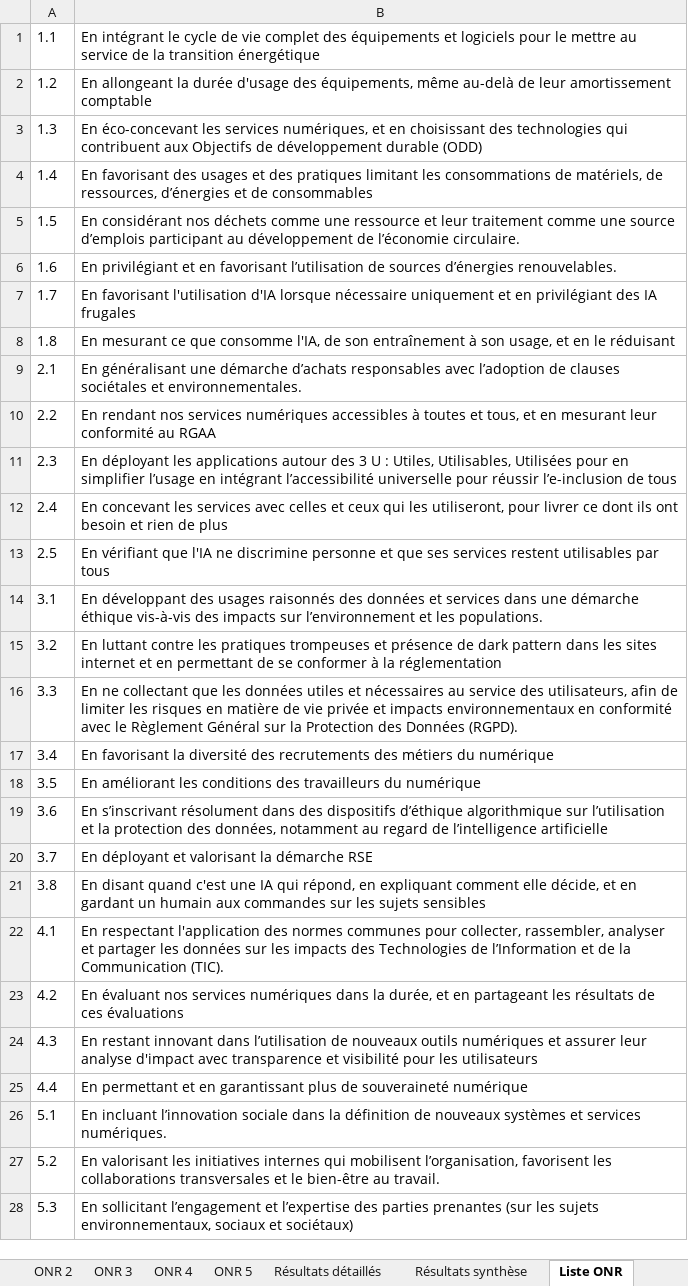
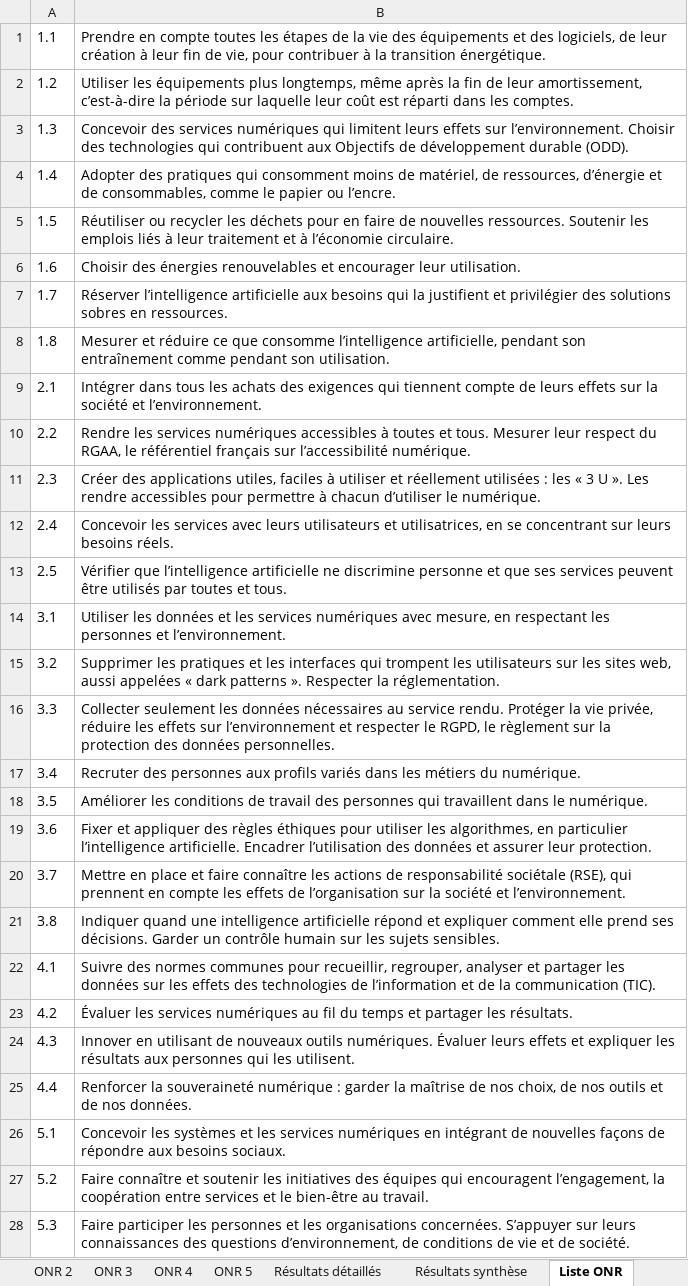
Before and after one commit to Institut-du-Numerique-Responsable/GPC-ONR, an Excel workbook: INR_GPC_ONR Exemple.xlsx, sheet Liste ONR, drawn as a sheet; only a part is shown; values as stored, in another font and other column widths than the file's, no borders; charts and pictures not drawn; the diff covers the shown part only; the diff names each change by its address in the sheet, - before the commit and + after, or states it on an @@ line.

Commit message:
feat: classeurs en langage clair, page de présentation et captures (#8)
- Classeurs du 7 octobre : cibles, engagements, en-têtes et exemple reformulés en
  langage clair, logo INR sur chaque onglet (stocké une seule fois)
- Données, référentiel, méthodologie, exemple commenté, README et accueil alignés ;
  libellés d'origine de la charte conservés (libelle_charte, annexe)
- Page presentation.html avec la vidéo de démonstration, une matrice interactive
  et des captures d'écran
- validate_data.py accepte les préfixes d'espace de noms du XML

```diff
--- a/INR_GPC_ONR Exemple.xlsx (sheet Liste ONR)
+++ b/INR_GPC_ONR Exemple.xlsx (sheet Liste ONR)
-B1: En intégrant le cycle de vie complet des équipements et logiciels pour le mettre au service de la transition énergétique
+B1: Prendre en compte toutes les étapes de la vie des équipements et des logiciels, de leur création à leur fin de vie, pour contribuer à la transition énergétique.
-B2: En allongeant la durée d'usage des équipements, même au-delà de leur amortissement comptable
+B2: Utiliser les équipements plus longtemps, même après la fin de leur amortissement, c’est-à-dire la période sur laquelle leur coût est réparti dans les comptes.
-B3: En éco-concevant les services numériques, et en choisissant des technologies qui contribuent aux Objectifs de développement durable (ODD)
+B3: Concevoir des services numériques qui limitent leurs effets sur l’environnement. Choisir des technologies qui contribuent aux Objectifs de développement durable (ODD).
-B4: En favorisant des usages et des pratiques limitant les consommations de matériels, de ressources, d’énergies et de consommables
+B4: Adopter des pratiques qui consomment moins de matériel, de ressources, d’énergie et de consommables, comme le papier ou l’encre.
-B5: En considérant nos déchets comme une ressource et leur traitement comme une source d’emplois participant au développement de l’économie circulaire.
+B5: Réutiliser ou recycler les déchets pour en faire de nouvelles ressources. Soutenir les emplois liés à leur traitement et à l’économie circulaire.
-B6: En privilégiant et en favorisant l’utilisation de sources d’énergies renouvelables.
+B6: Choisir des énergies renouvelables et encourager leur utilisation.
-B7: En favorisant l'utilisation d'IA lorsque nécessaire uniquement et en privilégiant des IA frugales
+B7: Réserver l’intelligence artificielle aux besoins qui la justifient et privilégier des solutions sobres en ressources.
-B8: En mesurant ce que consomme l'IA, de son entraînement à son usage, et en le réduisant
+B8: Mesurer et réduire ce que consomme l’intelligence artificielle, pendant son entraînement comme pendant son utilisation.
-B9: En généralisant une démarche d’achats responsables avec l’adoption de clauses sociétales et environnementales.
+B9: Intégrer dans tous les achats des exigences qui tiennent compte de leurs effets sur la société et l’environnement.
-B10: En rendant nos services numériques accessibles à toutes et tous, et en mesurant leur conformité au RGAA
+B10: Rendre les services numériques accessibles à toutes et tous. Mesurer leur respect du RGAA, le référentiel français sur l’accessibilité numérique.
-B11: En déployant les applications autour des 3 U : Utiles, Utilisables, Utilisées pour en simplifier l’usage en intégrant l’accessibilité universelle pour réussir l’e-inclusion de tous
+B11: Créer des applications utiles, faciles à utiliser et réellement utilisées : les « 3 U ». Les rendre accessibles pour permettre à chacun d’utiliser le numérique.
-B12: En concevant les services avec celles et ceux qui les utiliseront, pour livrer ce dont ils ont besoin et rien de plus
+B12: Concevoir les services avec leurs utilisateurs et utilisatrices, en se concentrant sur leurs besoins réels.
-B13: En vérifiant que l'IA ne discrimine personne et que ses services restent utilisables par tous
+B13: Vérifier que l’intelligence artificielle ne discrimine personne et que ses services peuvent être utilisés par toutes et tous.
-B14: En développant des usages raisonnés des données et services dans une démarche éthique vis-à-vis des impacts sur l’environnement et les populations.
+B14: Utiliser les données et les services numériques avec mesure, en respectant les personnes et l’environnement.
-B15: En luttant contre les pratiques trompeuses et présence de dark pattern dans les sites internet et en permettant de se conformer à la réglementation
+B15: Supprimer les pratiques et les interfaces qui trompent les utilisateurs sur les sites web, aussi appelées « dark patterns ». Respecter la réglementation.
-B16: En ne collectant que les données utiles et nécessaires au service des utilisateurs, afin de limiter les risques en matière de vie privée et impacts environnementaux en conformité avec le Règlement Général sur la Protection des Données (RGPD).
+B16: Collecter seulement les données nécessaires au service rendu. Protéger la vie privée, réduire les effets sur l’environnement et respecter le RGPD, le règlement sur la protection des données personnelles.
-B17: En favorisant la diversité des recrutements des métiers du numérique
+B17: Recruter des personnes aux profils variés dans les métiers du numérique.
-B18: En améliorant les conditions des travailleurs du numérique
+B18: Améliorer les conditions de travail des personnes qui travaillent dans le numérique.
-B19: En s’inscrivant résolument dans des dispositifs d’éthique algorithmique sur l’utilisation et la protection des données, notamment au regard de l’intelligence artificielle
+B19: Fixer et appliquer des règles éthiques pour utiliser les algorithmes, en particulier l’intelligence artificielle. Encadrer l’utilisation des données et assurer leur protection.
-B20: En déployant et valorisant la démarche RSE
+B20: Mettre en place et faire connaître les actions de responsabilité sociétale (RSE), qui prennent en compte les effets de l’organisation sur la société et l’environnement.
-B21: En disant quand c'est une IA qui répond, en expliquant comment elle décide, et en gardant un humain aux commandes sur les sujets sensibles
+B21: Indiquer quand une intelligence artificielle répond et expliquer comment elle prend ses décisions. Garder un contrôle humain sur les sujets sensibles.
-B22: En respectant l'application des normes communes pour collecter, rassembler, analyser et partager les données sur les impacts des Technologies de l’Information et de la Communication (TIC).
+B22: Suivre des normes communes pour recueillir, regrouper, analyser et partager les données sur les effets des technologies de l’information et de la communication (TIC).
-B23: En évaluant nos services numériques dans la durée, et en partageant les résultats de ces évaluations
+B23: Évaluer les services numériques au fil du temps et partager les résultats.
-B24: En restant innovant dans l’utilisation de nouveaux outils numériques et assurer leur analyse d'impact avec transparence et visibilité pour les utilisateurs
+B24: Innover en utilisant de nouveaux outils numériques. Évaluer leurs effets et expliquer les résultats aux personnes qui les utilisent.
-B25: En permettant et en garantissant plus de souveraineté numérique
+B25: Renforcer la souveraineté numérique : garder la maîtrise de nos choix, de nos outils et de nos données.
-B26: En incluant l’innovation sociale dans la définition de nouveaux systèmes et services numériques.
+B26: Concevoir les systèmes et les services numériques en intégrant de nouvelles façons de répondre aux besoins sociaux.
-B27: En valorisant les initiatives internes qui mobilisent l’organisation, favorisent les collaborations transversales et le…
+B27: Faire connaître et soutenir les initiatives des équipes qui encouragent l’engagement, la coopération entre services et le…
-B28: En sollicitant l’engagement et l’expertise des parties prenantes (sur les sujets environnementaux, sociaux et sociétaux)
+B28: Faire participer les personnes et les organisations concernées. S’appuyer sur leurs connaissances des questions d’environnement, de conditions de vie et de société.
```
Also changed, not shown: 4 edited cells elsewhere in this sheet, sheet Résultats détaillés, sheet Résultats synthèse, sheet ONR 1, sheet ONR 5, sheet ONR 3, sheet ONR 4, 1 more sheet, formulas that keep their value, hidden cells, charts or pictures, INR_GPC_ONR Template.xlsx, 17 other files.
